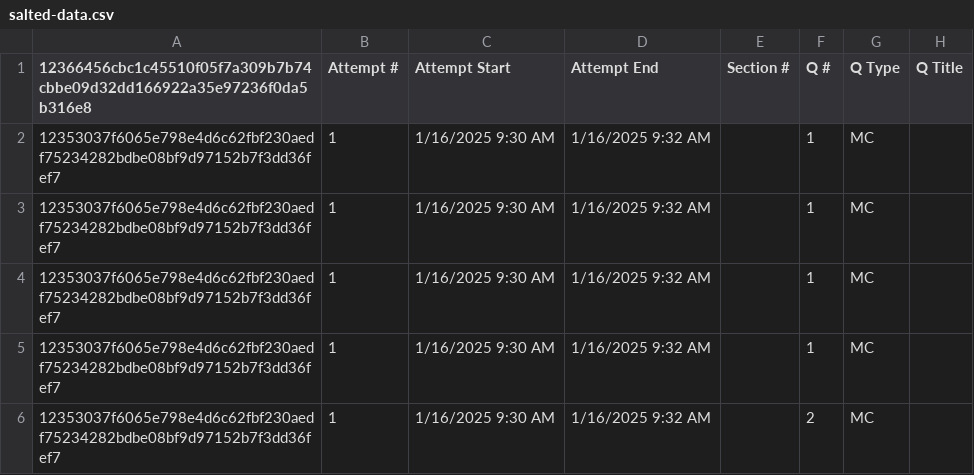
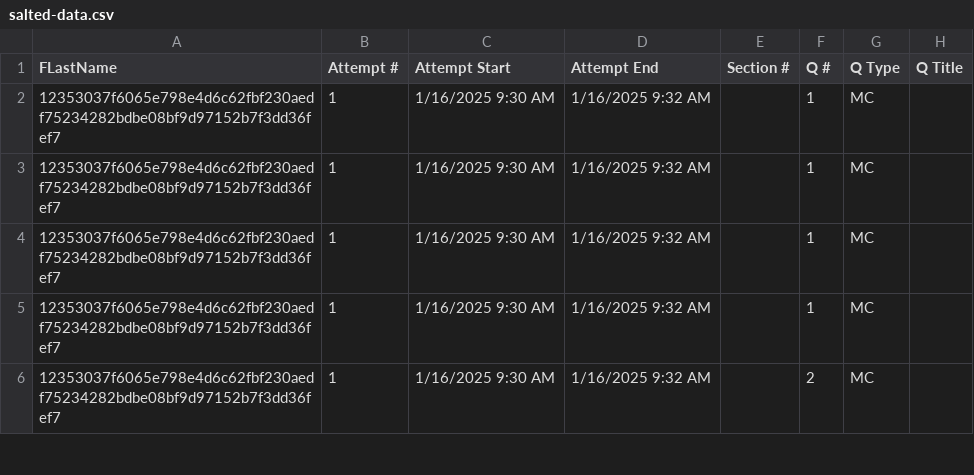
Before and after one commit to WSU-mkijowski/lab-1-hashing-IJustGonnaGo, a CSV file: salted-data.csv, drawn as a sheet; only a part is shown; the diff names each change by its address in the sheet, - before the commit and + after, or states it on an @@ line.

Commit message:
corrected salted-data.csv manually to add back FLastName instead of salting and hashing it as well

```diff
--- a/salted-data.csv
+++ b/salted-data.csv
-A1: 12366456cbc1c45510f05f7a309b7b74cbbe09d32dd166922a35e97236f0da5b316e8
+A1: FLastName
```
